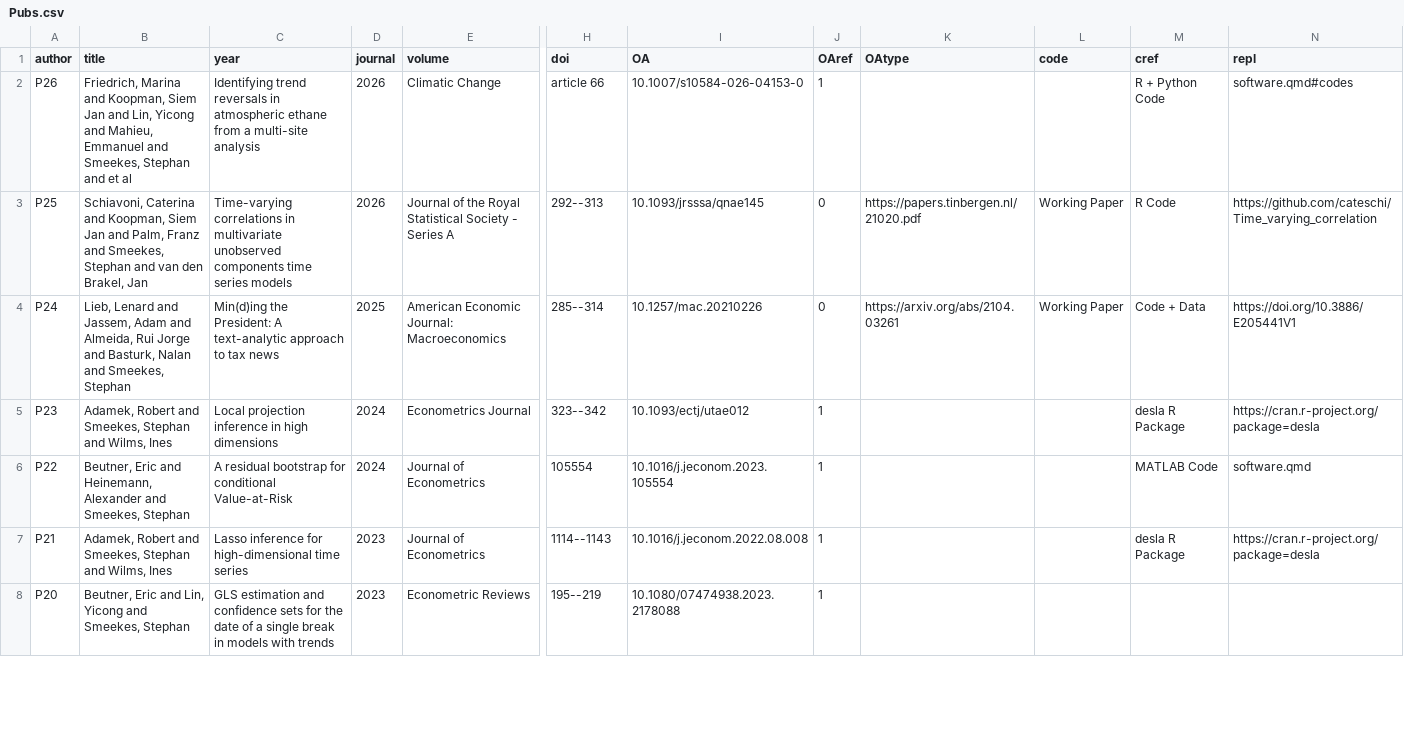
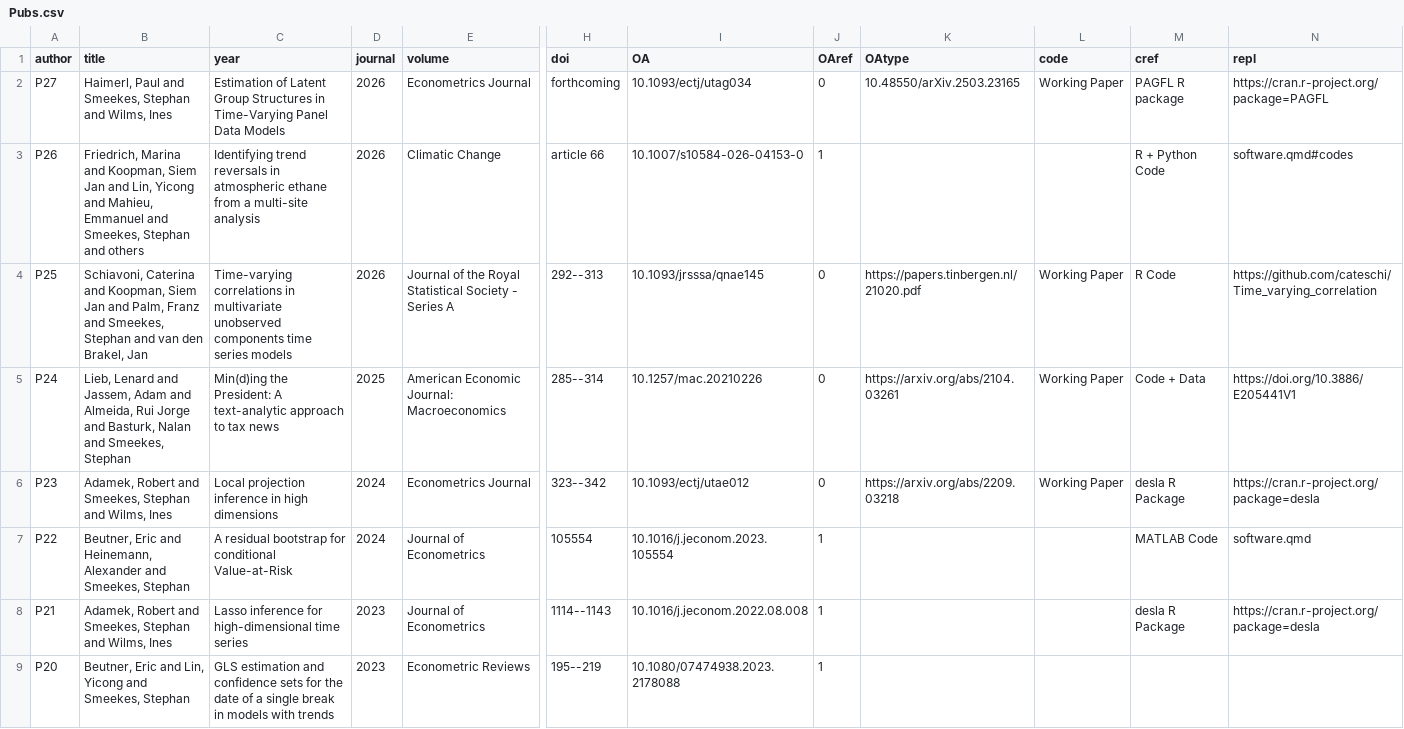
Before and after one commit to smeekes/smeekes.github.io, a CSV file: files/Pubs.csv, drawn as a sheet; only a part is shown, gaps mark what is left out; addresses are those after the commit; rows hold the shown columns only; the diff names each change by its address in the sheet, - before the commit and + after, or states it on an @@ line.

```diff
--- a/files/Pubs.csv
+++ b/files/Pubs.csv
+row 2: P27 | Haimerl, Paul and Smeekes, Stephan and Wilms, Ines | Estimation of Latent Group Structures in Time-Varying Panel Data Models | 2026 | Econometrics Journal | forthcoming | 10.1093/ectj/utag034 | 0 | 10.48550/arXiv.2503.23165 | Working Paper | PAGFL R package | https://cran.r-project.org/package=PAGFL
-B3 (title): …Stephan and et al
+B3 (title): …Stephan and others
-J6 (OAref): 1
+J6 (OAref): 0
-K6 (OAtype): (empty)
+K6 (OAtype): https://arxiv.org/abs/2209.03218
-L6 (code): (empty)
+L6 (code): Working Paper
```
Also changed, not shown: files/WPs.csv, 2 other files.
